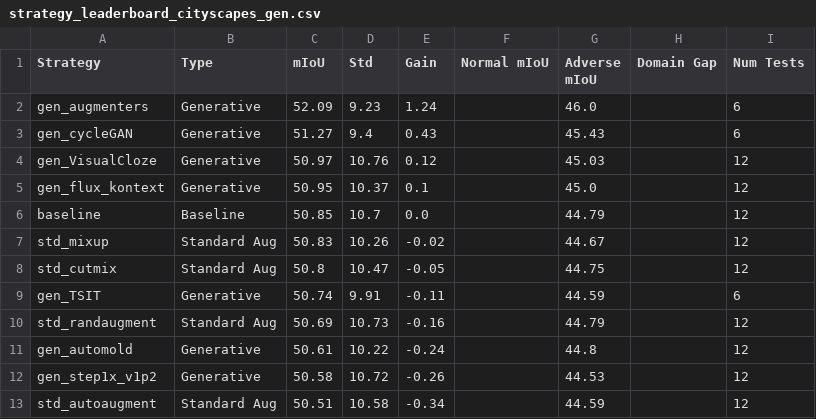
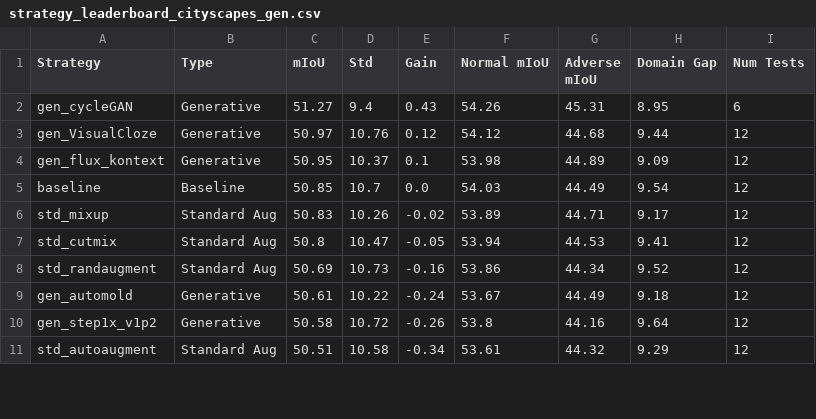
Before and after one commit to carhartt21/PROVE, a CSV file: result_figures/leaderboard/strategy_leaderboard_cityscapes_gen.csv, drawn as a sheet; only a part is shown; the diff covers the shown part only.

Commit message:
fix: populate Normal/Adverse mIoU for cityscapes-gen leaderboard
Cityscapes val results have per-domain keys by city name (frankfurt,
lindau, munster), not weather domain (clear_day). Added
'normal_adverse_from_datasets' config to compute Normal mIoU from
Cityscapes overall and Adverse mIoU from ACDC overall instead.

Baseline CS-Gen: Normal=54.03, Adverse=44.49, Domain Gap=9.54

```diff
--- a/result_figures/leaderboard/strategy_leaderboard_cityscapes_gen.csv
+++ b/result_figures/leaderboard/strategy_leaderboard_cityscapes_gen.csv
@@ -1,13 +1,11 @@
 Strategy,Type,mIoU,Std,Gain,Normal mIoU,Adverse mIoU,Domain Gap,Num Tests
-gen_augmenters,Generative,52.09,9.23,1.24,,46.0,,6
-gen_cycleGAN,Generative,51.27,9.4,0.43,,45.43,,6
-gen_VisualCloze,Generative,50.97,10.76,0.12,,45.03,,12
-gen_flux_kontext,Generative,50.95,10.37,0.1,,45.0,,12
-baseline,Baseline,50.85,10.7,0.0,,44.79,,12
-std_mixup,Standard Aug,50.83,10.26,-0.02,,44.67,,12
-std_cutmix,Standard Aug,50.8,10.47,-0.05,,44.75,,12
-gen_TSIT,Generative,50.74,9.91,-0.11,,44.59,,6
-std_randaugment,Standard Aug,50.69,10.73,-0.16,,44.79,,12
-gen_automold,Generative,50.61,10.22,-0.24,,44.8,,12
-gen_step1x_v1p2,Generative,50.58,10.72,-0.26,,44.53,,12
-std_autoaugment,Standard Aug,50.51,10.58,-0.34,,44.59,,12
+gen_cycleGAN,Generative,51.27,9.4,0.43,54.26,45.31,8.95,6
+gen_VisualCloze,Generative,50.97,10.76,0.12,54.12,44.68,9.44,12
+gen_flux_kontext,Generative,50.95,10.37,0.1,53.98,44.89,9.09,12
+baseline,Baseline,50.85,10.7,0.0,54.03,44.49,9.54,12
+std_mixup,Standard Aug,50.83,10.26,-0.02,53.89,44.71,9.17,12
+std_cutmix,Standard Aug,50.8,10.47,-0.05,53.94,44.53,9.41,12
+std_randaugment,Standard Aug,50.69,10.73,-0.16,53.86,44.34,9.52,12
+gen_automold,Generative,50.61,10.22,-0.24,53.67,44.49,9.18,12
+gen_step1x_v1p2,Generative,50.58,10.72,-0.26,53.8,44.16,9.64,12
+std_autoaugment,Standard Aug,50.51,10.58,-0.34,53.61,44.32,9.29,12
```
Also changed, not shown: 5 added rows, 3 removed rows and 34 edited cells elsewhere in this file, result_figures/leaderboard/per_dataset_breakdown_cityscapes_gen.csv, result_figures/leaderboard/per_dataset_breakdown_stage1.csv, 24 other files.
